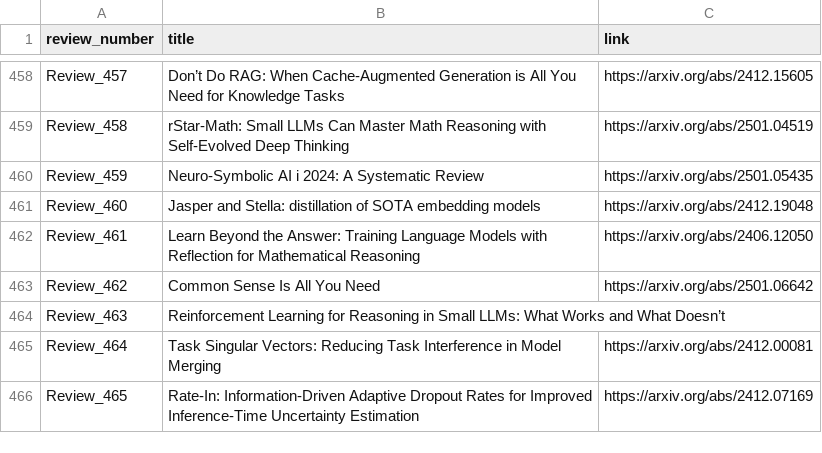
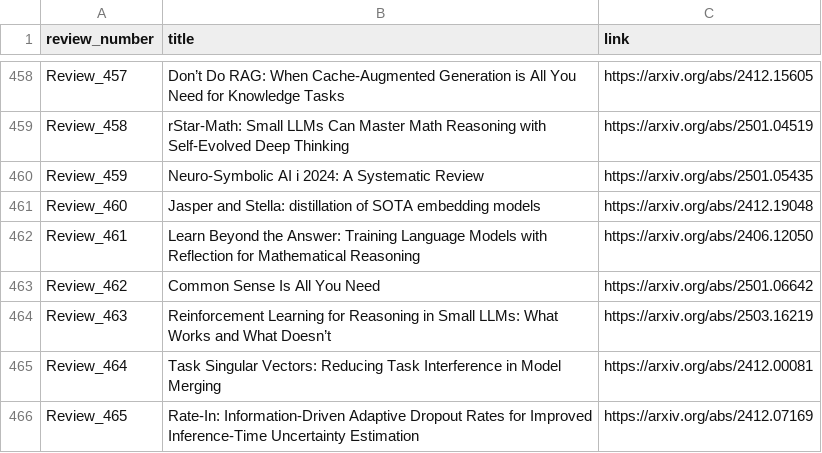
Before and after one commit to disouzam/merlihson-scientific-resources, a CSV file: mike-paper-reviews-all/reviews_metadata/paper_with_links.csv, drawn as a sheet; only a part is shown, gaps mark what is left out.

Commit message:
Add arxiv link to Review_463 source file

```diff
--- a/mike-paper-reviews-all/reviews_metadata/paper_with_links.csv
+++ b/mike-paper-reviews-all/reviews_metadata/paper_with_links.csv
@@ -463,3 +463,3 @@ Review_461,Learn Beyond the Answer: Training Language Models with Reflection for
 Review_462,Common Sense Is All You Need,https://arxiv.org/abs/2501.06642
-Review_463,Reinforcement Learning for Reasoning in Small LLMs: What Works and What Doesn’t,
+Review_463,Reinforcement Learning for Reasoning in Small LLMs: What Works and What Doesn’t,https://arxiv.org/abs/2503.16219
 Review_464,Task Singular Vectors: Reducing Task Interference in Model Merging,https://arxiv.org/abs/2412.00081
```
Also changed, not shown: 1 other file.
